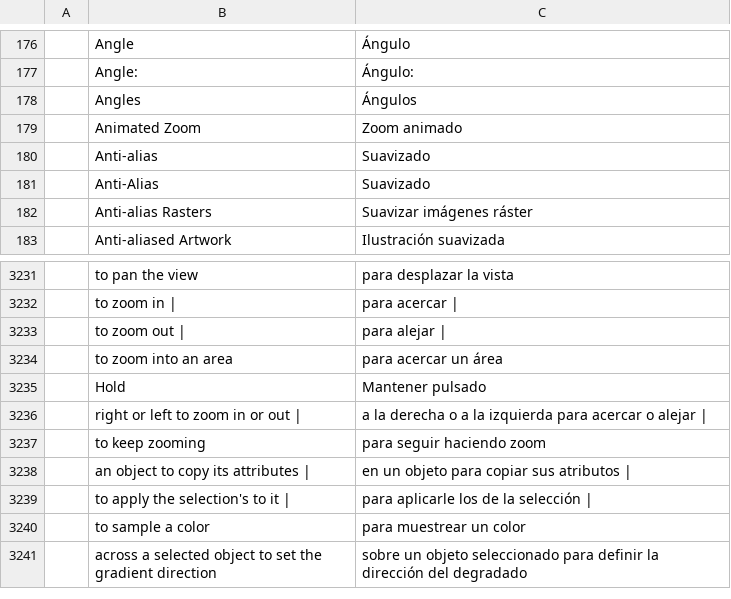
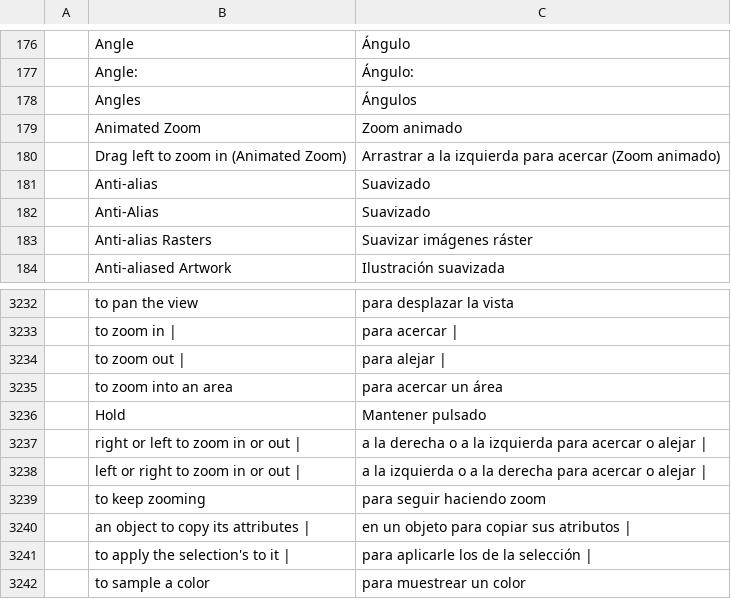
Before and after one commit to kesekikwon-netizen/vector, a TSV file: crates/ui-egui/src/i18n/es.tsv, drawn as a sheet; only a part is shown, gaps mark what is left out; the shorter side is filled out with more unchanged rows; the diff names each change by its address in the sheet, - before the commit and + after, or states it on an @@ line.

```diff
--- a/crates/ui-egui/src/i18n/es.tsv
+++ b/crates/ui-egui/src/i18n/es.tsv
+row 180:  | Drag left to zoom in (Animated Zoom) | Arrastrar a la izquierda para acercar (Zoom animado)
+row 3238:  | left or right to zoom in or out | | a la izquierda o a la derecha para acercar o alejar
```
Also changed, not shown: crates/ui-egui/src/i18n/fr.tsv, crates/ui-egui/src/i18n/it.tsv, 15 other files.
